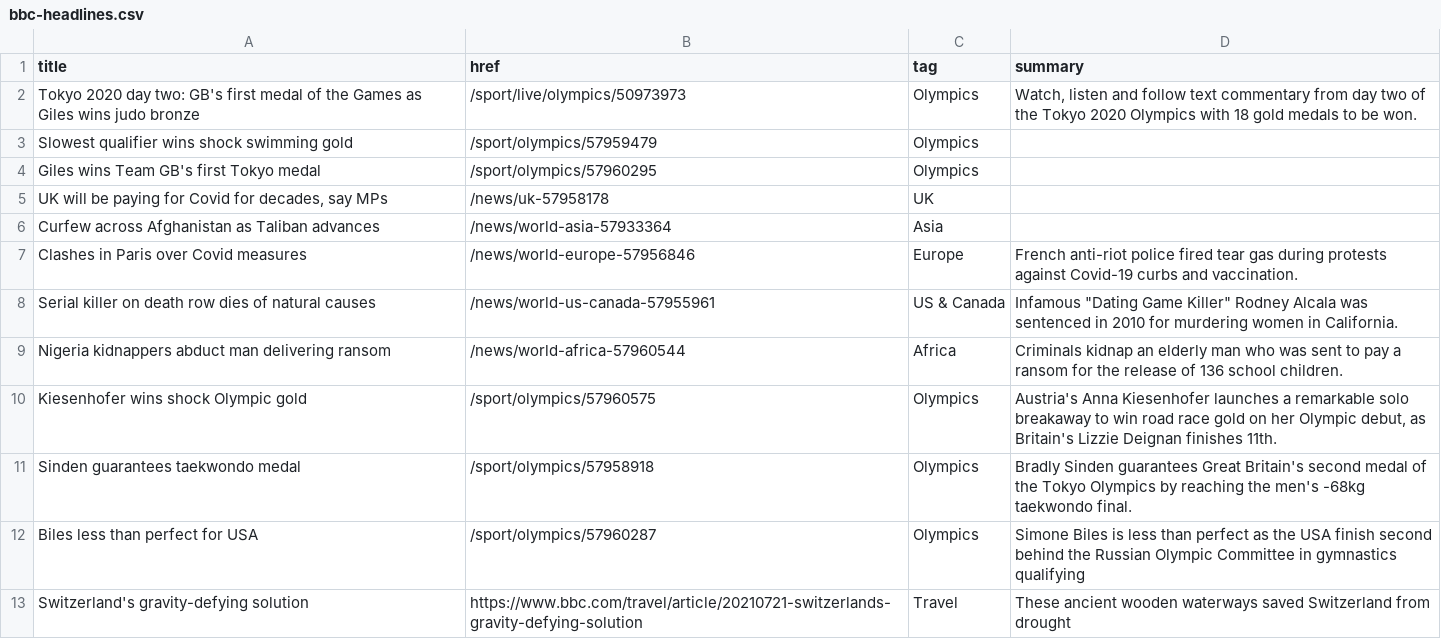
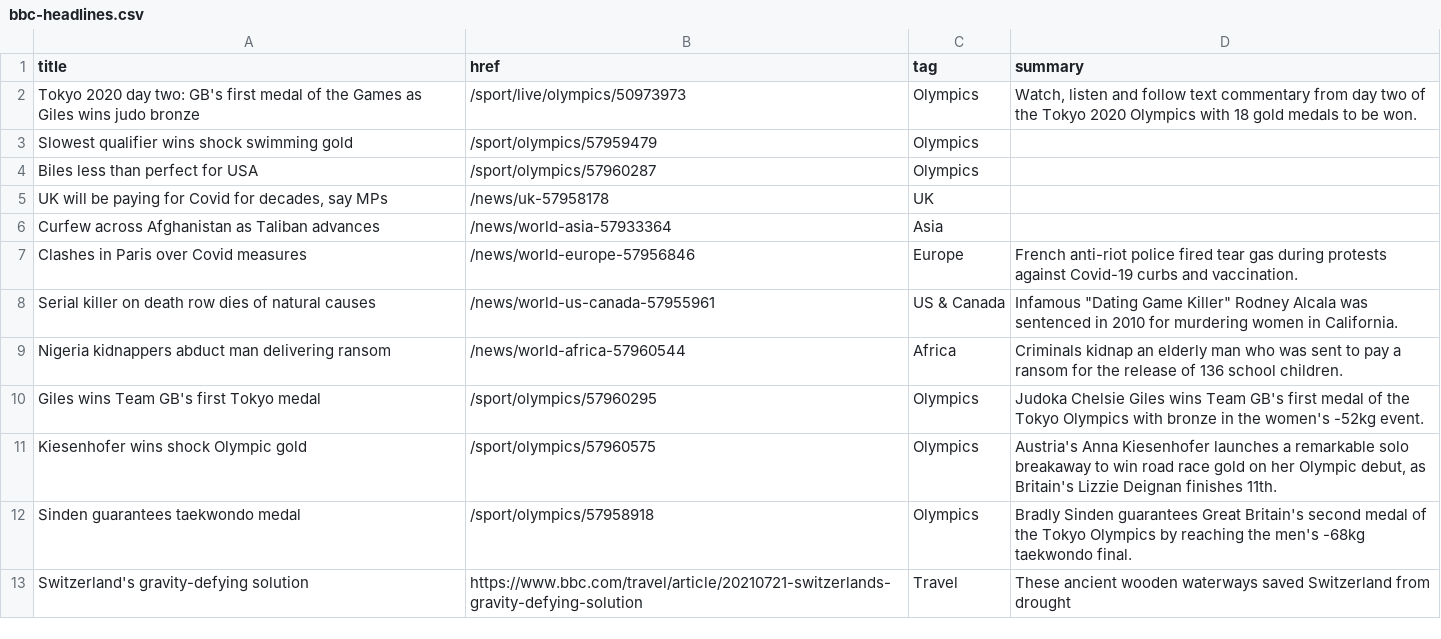
Before and after one commit to Suhailhassanbhat/Covid_Data_Scraper, a CSV file: bbc-headlines.csv, drawn as a sheet; only a part is shown.

```diff
--- a/bbc-headlines.csv
+++ b/bbc-headlines.csv
@@ -3,3 +3,3 @@ Tokyo 2020 day two: GB's first medal of the Games as Giles wins judo bronze,/spo
 Slowest qualifier wins shock swimming gold,/sport/olympics/57959479,Olympics,
-Giles wins Team GB's first Tokyo medal,/sport/olympics/57960295,Olympics,
+Biles less than perfect for USA,/sport/olympics/57960287,Olympics,
 "UK will be paying for Covid for decades, say MPs",/news/uk-57958178,UK,
@@ -9,5 +9,5 @@ Serial killer on death row dies of natural causes,/news/world-us-canada-57955961
 Nigeria kidnappers abduct man delivering ransom,/news/world-africa-57960544,Africa,Criminals kidnap an elderly man who was sent to pay a ransom for the release of 136 school children.
+Giles wins Team GB's first Tokyo medal,/sport/olympics/57960295,Olympics,Judoka Chelsie Giles wins Team GB's first medal of the Tokyo Olympics with bronze in the women's -52kg event.
 Kiesenhofer wins shock Olympic gold,/sport/olympics/57960575,Olympics,"Austria's Anna Kiesenhofer launches a remarkable solo breakaway to win road race gold on her Olympic debut, as Britain's Lizzie Deignan finishes 11th."
 Sinden guarantees taekwondo medal,/sport/olympics/57958918,Olympics,Bradly Sinden guarantees Great Britain's second medal of the Tokyo Olympics by reaching the men's -68kg taekwondo final.
-Biles less than perfect for USA,/sport/olympics/57960287,Olympics,Simone Biles is less than perfect as the USA finish second behind the Russian Olympic Committee in gymnastics qualifying
 Switzerland's gravity-defying solution,https://www.bbc.com/travel/article/20210721-switzerlands-gravity-defying-solution,Travel,These ancient wooden waterways saved Switzerland from drought
```
